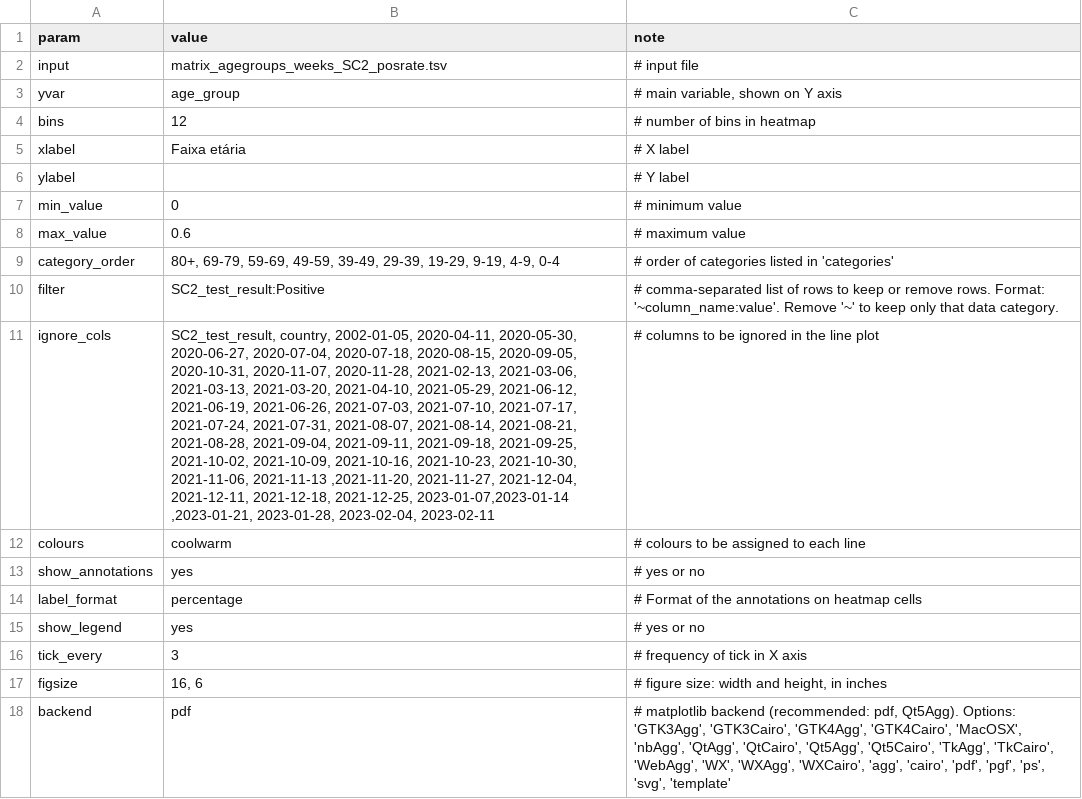
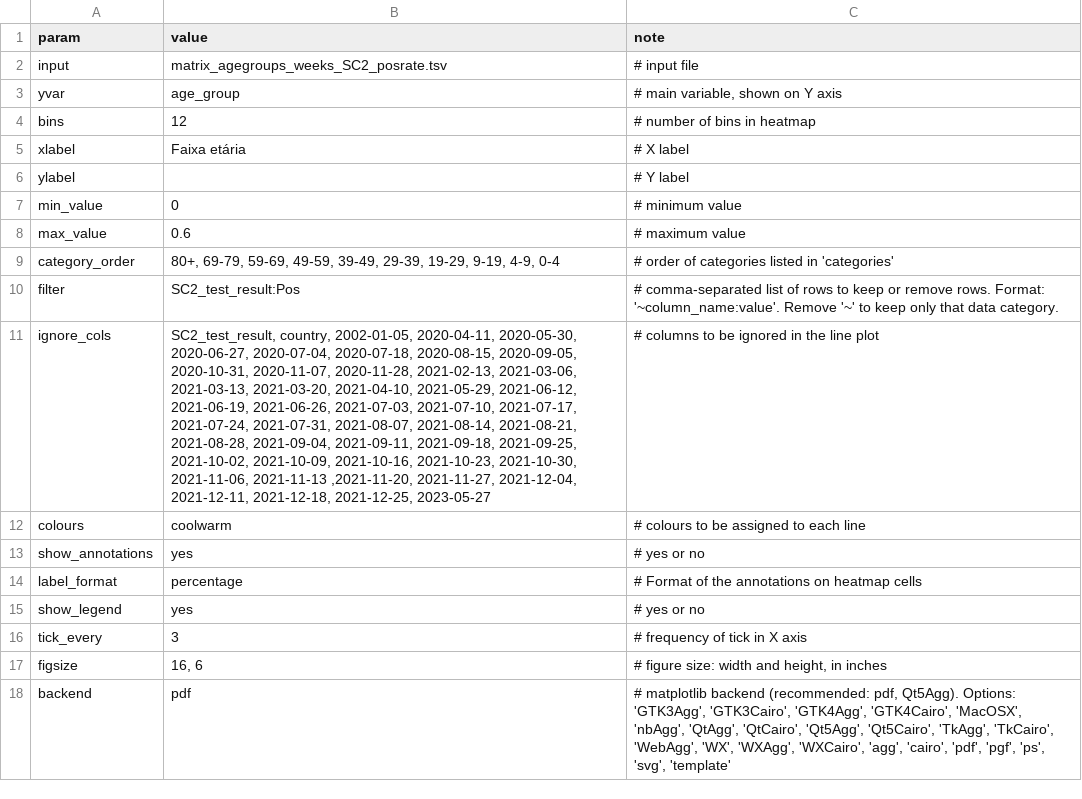
Before and after one commit to InstitutoTodosPelaSaude/respat, a TSV file: figures/heatmap/config_posrate_weeks_SC2demog.tsv, drawn as a sheet; the diff names each change by its address in the sheet, - before the commit and + after, or states it on an @@ line.

```diff
--- a/figures/heatmap/config_posrate_weeks_SC2demog.tsv
+++ b/figures/heatmap/config_posrate_weeks_SC2demog.tsv
-B10 (value): SC2_test_result:Positive
+B10 (value): SC2_test_result:Pos
-B11 (value): …2021-12-18, 2021-12-25, 2023-01-07,2023-01-14 ,2023-01-21, 2023-01-28, 2023-02-04, 2023-02-11
+B11 (value): …2021-12-18, 2021-12-25, 2023-05-27
```
Also changed, not shown: figures/barplot/config_pathogens_positives.tsv, figures/barplot/config_pathogens_positives_full.tsv, 13 other files.
